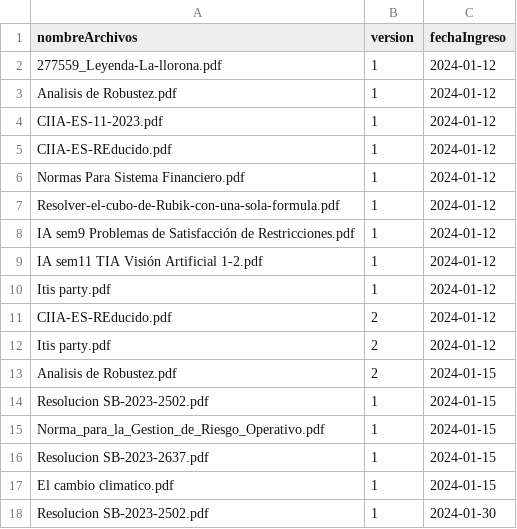
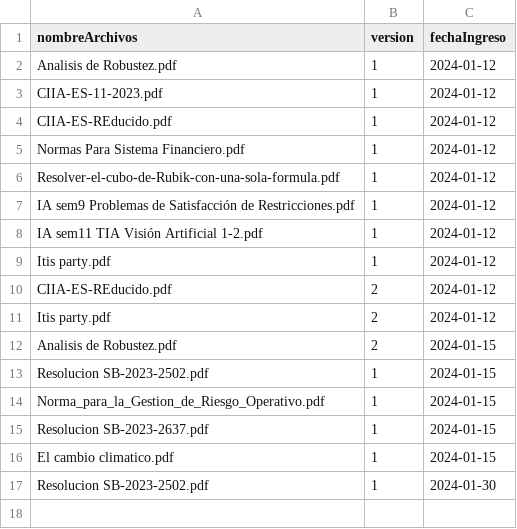
Before and after one commit to Edmartinez28/Chatboot-Olaf, a CSV file: chatbanker/archivos.csv, drawn as a sheet; the diff names each change by its address in the sheet, - before the commit and + after, or states it on an @@ line.

```diff
--- a/chatbanker/archivos.csv
+++ b/chatbanker/archivos.csv
-row 2: 277559_Leyenda-La-llorona.pdf | 1 | 2024-01-12
```
Also changed, not shown: 5 other files.
